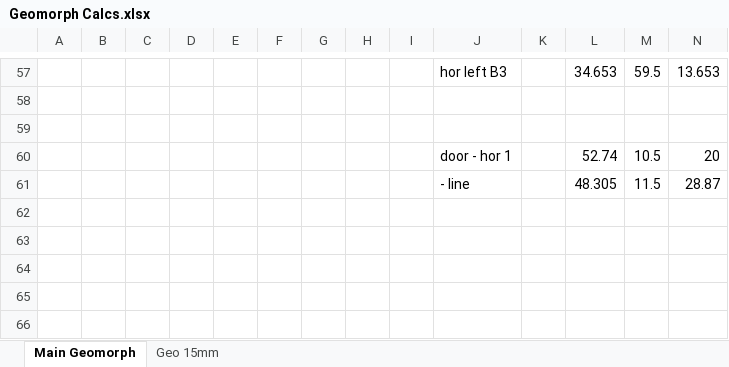
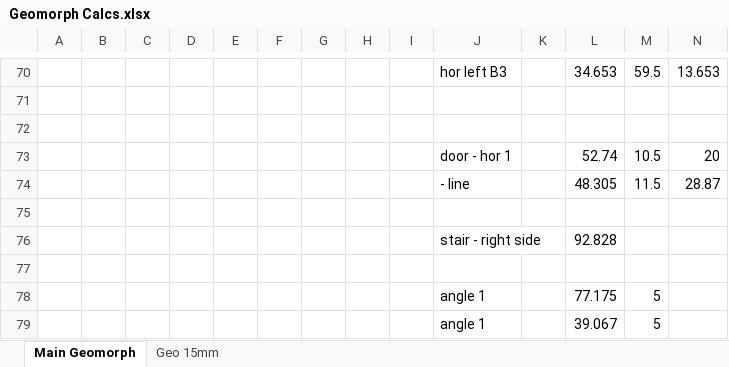
Before and after one commit to sgryphon/hextiles, an Excel workbook: working/Geomorph Calcs.xlsx, sheet Main Geomorph, drawn as a sheet; only a part is shown, gaps mark what is left out; values as stored, in another font and other column widths than the file's, no borders; rows hold the shown columns only; the diff covers the shown part only; the diff names each change by its address in the sheet, - before the commit and + after, or states it on an @@ line.

```diff
--- a/working/Geomorph Calcs.xlsx (sheet Main Geomorph)
+++ b/working/Geomorph Calcs.xlsx (sheet Main Geomorph)
+row 75: (empty)
+row 76:  |  |  |  |  |  |  |  |  | stair - right side |  | 92.828
+row 77: (empty)
+row 78:  |  |  |  |  |  |  |  |  | angle 1 |  | 77.175 | 5
+row 79:  |  |  |  |  |  |  |  |  | angle 1 |  | 39.067 | 5
```
Also changed, not shown: 13 added rows and 7 edited cells elsewhere in this sheet, formulas that keep their value, 5 other files.
